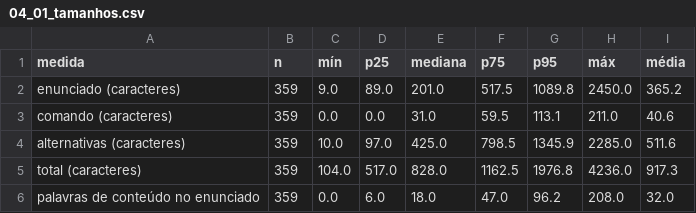
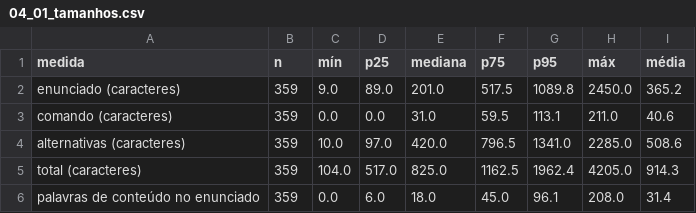
Before and after one commit to AIWASS23/legislativo, a CSV file: saidas/eda/tabelas/04_01_tamanhos.csv, drawn as a sheet.

```diff
--- a/saidas/eda/tabelas/04_01_tamanhos.csv
+++ b/saidas/eda/tabelas/04_01_tamanhos.csv
@@ -3,4 +3,4 @@ enunciado (caracteres),359,9.0,89.0,201.0,517.5,1089.8,2450.0,365.2
 comando (caracteres),359,0.0,0.0,31.0,59.5,113.1,211.0,40.6
-alternativas (caracteres),359,10.0,97.0,425.0,798.5,1345.9,2285.0,511.6
-total (caracteres),359,104.0,517.0,828.0,1162.5,1976.8,4236.0,917.3
-palavras de conteúdo no enunciado,359,0.0,6.0,18.0,47.0,96.2,208.0,32.0
+alternativas (caracteres),359,10.0,97.0,420.0,796.5,1341.0,2285.0,508.6
+total (caracteres),359,104.0,517.0,825.0,1162.5,1962.4,4205.0,914.3
+palavras de conteúdo no enunciado,359,0.0,6.0,18.0,45.0,96.1,208.0,31.4
```
Also changed, not shown: saidas/eda/tabelas/03_03_maior_reducao_limpeza.csv, saidas/eda/tabelas/05_01_tipos_comando.csv, 14 other files.
